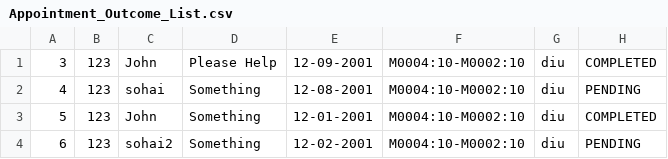
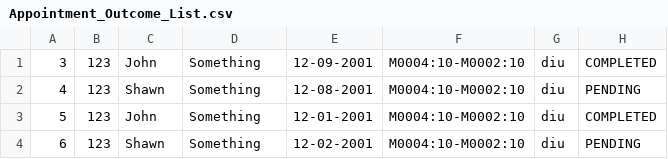
Before and after one commit to GaryQuah/SC2002_Assignment, a CSV file: src/data/Appointment_Outcome_List.csv, drawn as a sheet.

```diff
--- a/src/data/Appointment_Outcome_List.csv
+++ b/src/data/Appointment_Outcome_List.csv
@@ -1,4 +1,4 @@
-3,123,John,Please Help,12-09-2001,M0004:10-M0002:10,diu,COMPLETED
-4,123,sohai,Something,12-08-2001,M0004:10-M0002:10,diu,PENDING
+3,123,John,Something,12-09-2001,M0004:10-M0002:10,diu,COMPLETED
+4,123,Shawn,Something,12-08-2001,M0004:10-M0002:10,diu,PENDING
 5,123,John,Something,12-01-2001,M0004:10-M0002:10,diu,COMPLETED
-6,123,sohai2,Something,12-02-2001,M0004:10-M0002:10,diu,PENDING
+6,123,Shawn,Something,12-02-2001,M0004:10-M0002:10,diu,PENDING
```
Also changed, not shown: src/data/Staff_List.csv, 1 other file.
